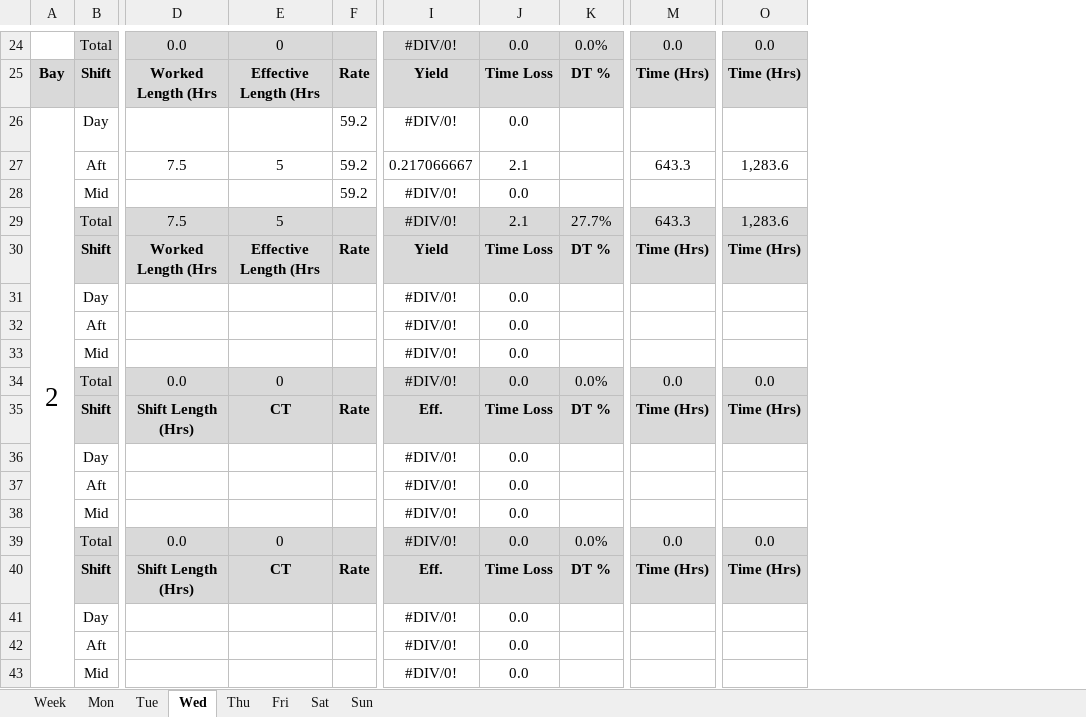
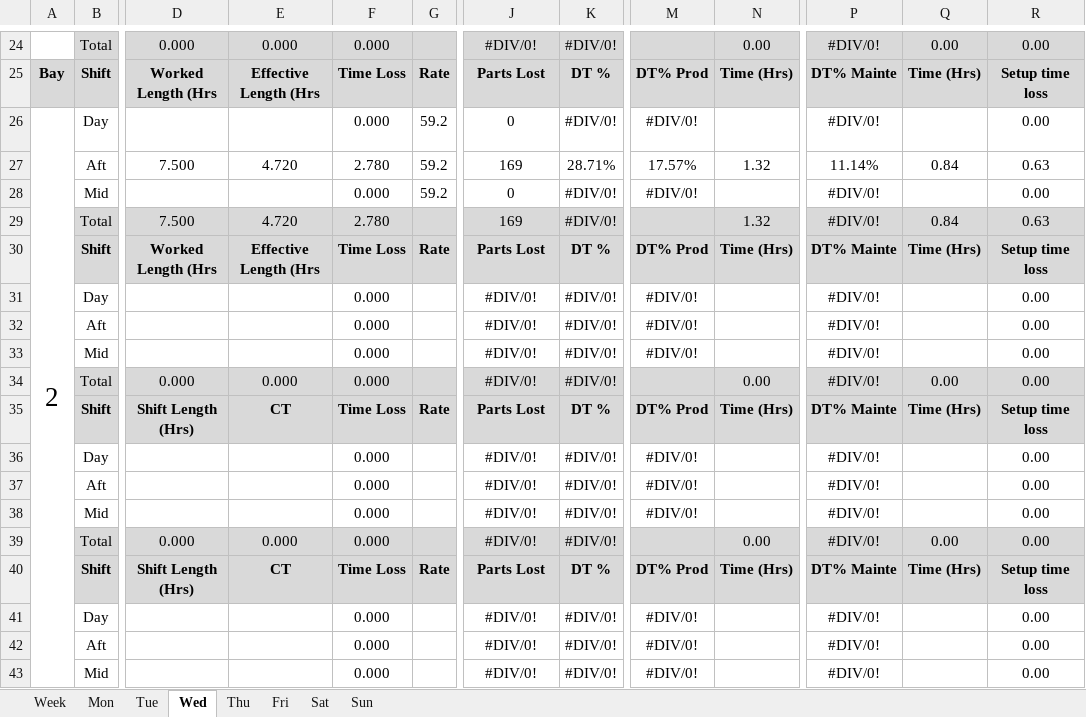
Before and after one commit to Henro1708/Production_monitoring_assistant, an Excel workbook: workingTable/shifts_table.xlsx, sheet Wed, drawn as a sheet; only a part is shown, gaps mark what is left out; values as stored, in another font and other column widths than the file's, no borders; removed rows and columns are numbered as before the commit, all else as after; rows hold the shown columns only; the diff covers the shown part only; the diff names each change by its address in the sheet, - before the commit and + after, or states it on an @@ line.

```diff
--- a/workingTable/shifts_table.xlsx (sheet Wed)
+++ b/workingTable/shifts_table.xlsx (sheet Wed)
+column F, rows 24-26: 0.000 | Time Loss | 0.000; row 28: 0.000; rows 30-43: Time Loss | 0.000 | 0.000 | 0.000 | 0.000 | Time Loss | 0.000 | 0.000 | 0.000 | 0.000 | Time Loss | 0.000 | 0.000 | 0.000
-column J, rows 24-26: 0.0 | Time Loss | 0.0; row 28: 0.0; rows 30-43: Time Loss | 0.0 | 0.0 | 0.0 | 0.0 | Time Loss | 0.0 | 0.0 | 0.0 | 0.0 | Time Loss | 0.0 | 0.0 | 0.0
+column M, rows 25-26: DT% Prod | #DIV/0!; row 28: #DIV/0!; rows 30-43: DT% Prod | #DIV/0! | #DIV/0! | #DIV/0! |  | DT% Prod | #DIV/0! | #DIV/0! | #DIV/0! |  | DT% Prod | #DIV/0! | #DIV/0! | #DIV/0!
+column P, rows 24-26: #DIV/0! | DT% Mainte | #DIV/0!; row 28: #DIV/0!; rows 30-43: DT% Mainte | #DIV/0! | #DIV/0! | #DIV/0! | #DIV/0! | DT% Mainte | #DIV/0! | #DIV/0! | #DIV/0! | #DIV/0! | DT% Mainte | #DIV/0! | #DIV/0! | #DIV/0!
+column R, rows 24-26: 0.00 | Setup time loss | 0.00; row 28: 0.00; rows 30-43: Setup time loss | 0.00 | 0.00 | 0.00 | 0.00 | Setup time loss | 0.00 | 0.00 | 0.00 | 0.00 | Setup time loss | 0.00 | 0.00 | 0.00
-D24: 0.0
+D24: 0.000
-E24: 0
+E24: 0.000
-K24: 0.0%
+K24: #DIV/0!
-N24: 0.0
+N24: 0.00
-Q24: 0.0
+Q24: 0.00
-J25: Yield
+J25: Parts Lost
-J26: #DIV/0!
+J26: 0
-K26: (empty)
+K26: #DIV/0!
-row 27:  | Aft | 7.5 | 5 | 59.2 | 0.217066667 | 2.1 |  | 643.3 | 1,283.6
+row 27:  | Aft | 7.500 | 4.720 | 2.780 | 59.2 | 169 | 28.71% | 17.57% | 1.32 | 11.14% | 0.84 | 0.63
-J28: #DIV/0!
+J28: 0
-K28: (empty)
+K28: #DIV/0!
-row 29:  | Total | 7.5 | 5 |  | #DIV/0! | 2.1 | 27.7% | 643.3 | 1,283.6
+row 29:  | Total | 7.500 | 4.720 | 2.780 |  | 169 | #DIV/0! |  | 1.32 | #DIV/0! | 0.84 | 0.63
-J30: Yield
+J30: Parts Lost
-K31:K33: (empty)
+K31:K33: #DIV/0!
-D34: 0.0
+D34: 0.000
-E34: 0
+E34: 0.000
-K34: 0.0%
+K34: #DIV/0!
-N34: 0.0
+N34: 0.00
-Q34: 0.0
+Q34: 0.00
-J35: Eff.
+J35: Parts Lost
-K36:K38: (empty)
+K36:K38: #DIV/0!
-D39: 0.0
+D39: 0.000
-E39: 0
+E39: 0.000
-K39: 0.0%
+K39: #DIV/0!
-N39: 0.0
+N39: 0.00
-Q39: 0.0
+Q39: 0.00
-J40: Eff.
+J40: Parts Lost
-K41:K43: (empty)
+K41:K43: #DIV/0!
```
Also changed, not shown: 73 edited cells elsewhere in this sheet, sheet Mon, sheet Sat, sheet Sun, sheet Tue, sheet Fri, sheet Thu, 1 more sheet, formulas that keep their value, Master_table.xlsx, 2 other files.
